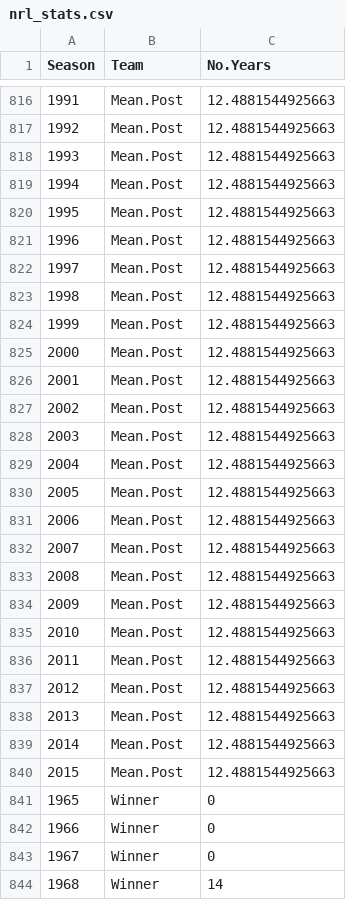
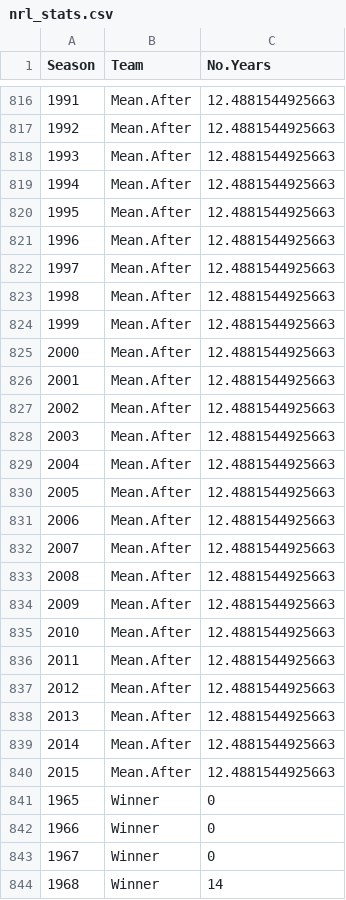
Before and after one commit to camroberts/udacity, a CSV file: data/nrl_stats.csv, drawn as a sheet; only a part is shown, gaps mark what is left out; the diff covers the shown part only.

Commit message:
Changed the pre/post to before/after

```diff
--- a/data/nrl_stats.csv
+++ b/data/nrl_stats.csv
@@ -816,26 +816,26 @@
-"1991","Mean.Post","12.4881544925663"
-"1992","Mean.Post","12.4881544925663"
-"1993","Mean.Post","12.4881544925663"
-"1994","Mean.Post","12.4881544925663"
-"1995","Mean.Post","12.4881544925663"
-"1996","Mean.Post","12.4881544925663"
-"1997","Mean.Post","12.4881544925663"
-"1998","Mean.Post","12.4881544925663"
-"1999","Mean.Post","12.4881544925663"
-"2000","Mean.Post","12.4881544925663"
-"2001","Mean.Post","12.4881544925663"
-"2002","Mean.Post","12.4881544925663"
-"2003","Mean.Post","12.4881544925663"
-"2004","Mean.Post","12.4881544925663"
-"2005","Mean.Post","12.4881544925663"
-"2006","Mean.Post","12.4881544925663"
-"2007","Mean.Post","12.4881544925663"
-"2008","Mean.Post","12.4881544925663"
-"2009","Mean.Post","12.4881544925663"
-"2010","Mean.Post","12.4881544925663"
-"2011","Mean.Post","12.4881544925663"
-"2012","Mean.Post","12.4881544925663"
-"2013","Mean.Post","12.4881544925663"
-"2014","Mean.Post","12.4881544925663"
-"2015","Mean.Post","12.4881544925663"
+"1991","Mean.After","12.4881544925663"
+"1992","Mean.After","12.4881544925663"
+"1993","Mean.After","12.4881544925663"
+"1994","Mean.After","12.4881544925663"
+"1995","Mean.After","12.4881544925663"
+"1996","Mean.After","12.4881544925663"
+"1997","Mean.After","12.4881544925663"
+"1998","Mean.After","12.4881544925663"
+"1999","Mean.After","12.4881544925663"
+"2000","Mean.After","12.4881544925663"
+"2001","Mean.After","12.4881544925663"
+"2002","Mean.After","12.4881544925663"
+"2003","Mean.After","12.4881544925663"
+"2004","Mean.After","12.4881544925663"
+"2005","Mean.After","12.4881544925663"
+"2006","Mean.After","12.4881544925663"
+"2007","Mean.After","12.4881544925663"
+"2008","Mean.After","12.4881544925663"
+"2009","Mean.After","12.4881544925663"
+"2010","Mean.After","12.4881544925663"
+"2011","Mean.After","12.4881544925663"
+"2012","Mean.After","12.4881544925663"
+"2013","Mean.After","12.4881544925663"
+"2014","Mean.After","12.4881544925663"
+"2015","Mean.After","12.4881544925663"
 "1965","Winner","0"
```
Also changed, not shown: 27 edited cells elsewhere in this file, 2 other files.
